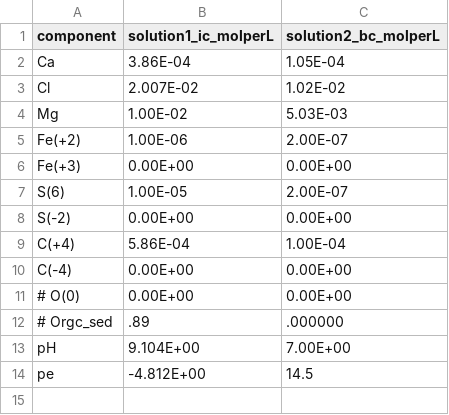
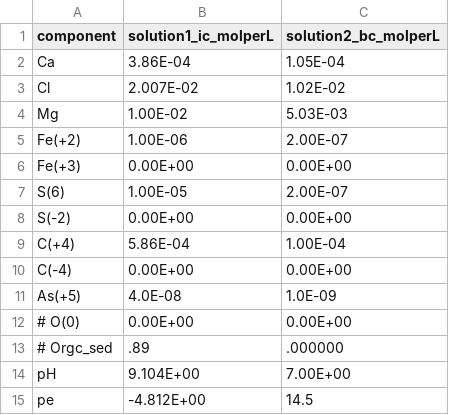
Before and after one commit to LimnoTech/mf6rtm-asr-example, a CSV file: sims/sim03-Wallis2011/chem_inputs_Ex5_As/ex5_solutions.csv, drawn as a sheet.

```diff
--- a/sims/sim03-Wallis2011/chem_inputs_Ex5_As/ex5_solutions.csv
+++ b/sims/sim03-Wallis2011/chem_inputs_Ex5_As/ex5_solutions.csv
@@ -10,2 +10,3 @@ C(+4),5.86E-04,1.00E-04
 C(-4),0.00E+00,0.00E+00
+As(+5), 4.0E-08, 1.0E-09
 # O(0),0.00E+00,0.00E+00
```
Also changed, not shown: 4 other files.
